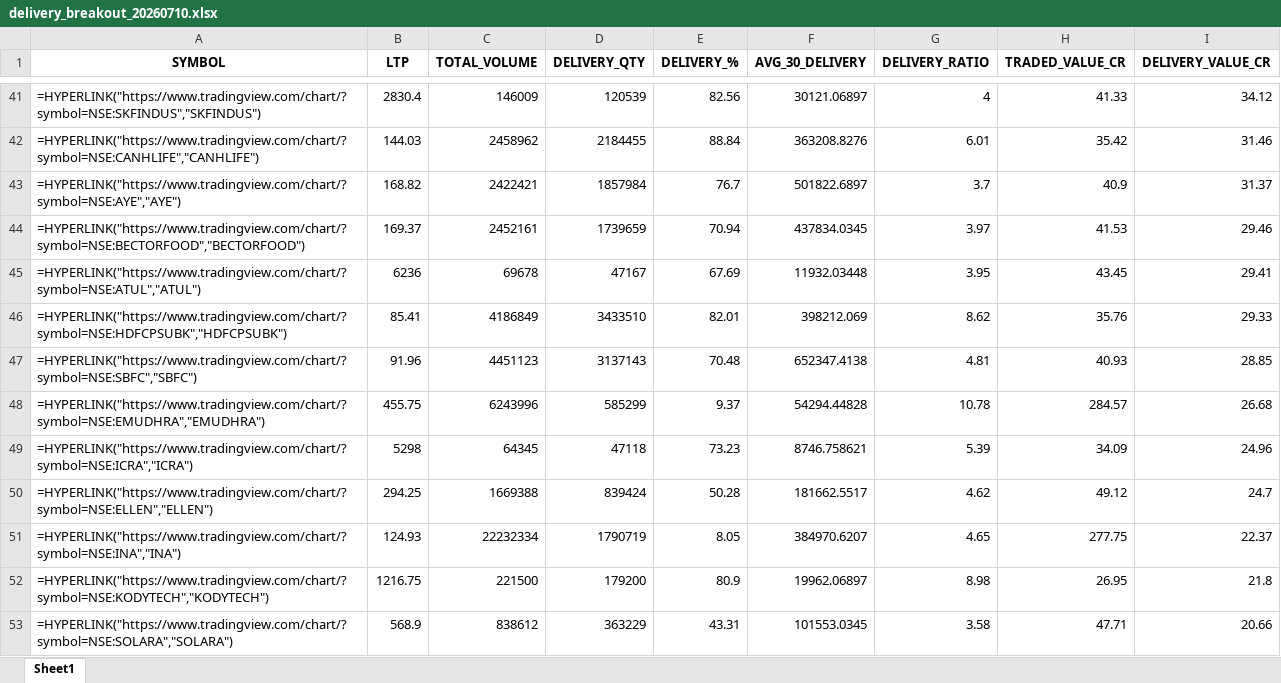
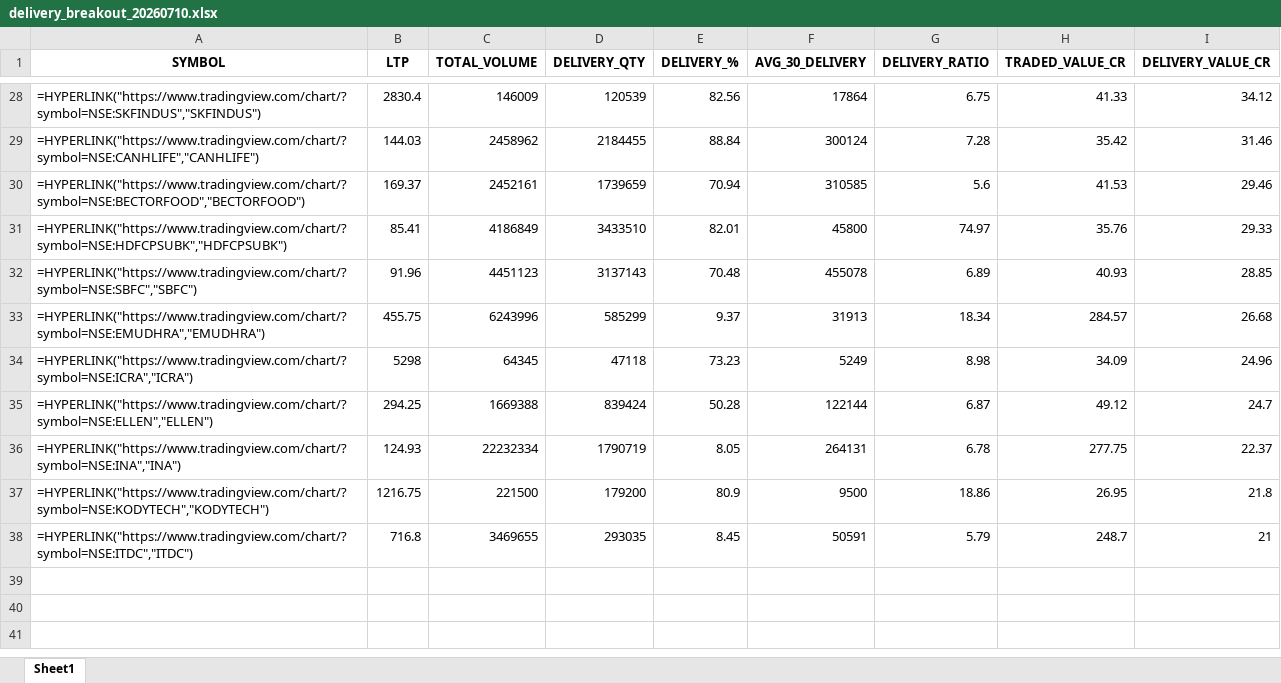
Before and after one commit to mayuresh2181/hobbyhub, an Excel workbook: data/nse/delivery/daily_output/delivery_breakout_20260710.xlsx, sheet Sheet1, drawn as a sheet; only a part is shown, gaps mark what is left out; values as stored, in another font and other column widths than the file's, no borders; formulas without a stored value are shown as written; removed rows and columns are numbered as before the commit, all else as after; the diff covers the shown part only; the diff names each change by its address in the sheet, - before the commit and + after, or states it on an @@ line.

```diff
--- a/data/nse/delivery/daily_output/delivery_breakout_20260710.xlsx (sheet Sheet1)
+++ b/data/nse/delivery/daily_output/delivery_breakout_20260710.xlsx (sheet Sheet1)
-F28 (AVG_30_DELIVERY): 30121.06897
+F28 (AVG_30_DELIVERY): 17864
-G28 (DELIVERY_RATIO): 4
+G28 (DELIVERY_RATIO): 6.75
-F29 (AVG_30_DELIVERY): 363208.8276
+F29 (AVG_30_DELIVERY): 300124
-G29 (DELIVERY_RATIO): 6.01
+G29 (DELIVERY_RATIO): 7.28
-row 43: =HYPERLINK("https://www.tradingview.com/chart/?symbol=NSE:AYE","AYE") | 168.82 | 2422421 | 1857984 | 76.7 | 501822.6897 | 3.7 | 40.9 | 31.37
-F30 (AVG_30_DELIVERY): 437834.0345
+F30 (AVG_30_DELIVERY): 310585
-G30 (DELIVERY_RATIO): 3.97
+G30 (DELIVERY_RATIO): 5.6
-row 45: =HYPERLINK("https://www.tradingview.com/chart/?symbol=NSE:ATUL","ATUL") | 6236 | 69678 | 47167 | 67.69 | 11932.03448 | 3.95 | 43.45 | 29.41
-F31 (AVG_30_DELIVERY): 398212.069
+F31 (AVG_30_DELIVERY): 45800
-G31 (DELIVERY_RATIO): 8.62
+G31 (DELIVERY_RATIO): 74.97
-F32 (AVG_30_DELIVERY): 652347.4138
+F32 (AVG_30_DELIVERY): 455078
-G32 (DELIVERY_RATIO): 4.81
+G32 (DELIVERY_RATIO): 6.89
-F33 (AVG_30_DELIVERY): 54294.44828
+F33 (AVG_30_DELIVERY): 31913
-G33 (DELIVERY_RATIO): 10.78
+G33 (DELIVERY_RATIO): 18.34
-F34 (AVG_30_DELIVERY): 8746.758621
+F34 (AVG_30_DELIVERY): 5249
-G34 (DELIVERY_RATIO): 5.39
+G34 (DELIVERY_RATIO): 8.98
-F35 (AVG_30_DELIVERY): 181662.5517
+F35 (AVG_30_DELIVERY): 122144
-G35 (DELIVERY_RATIO): 4.62
+G35 (DELIVERY_RATIO): 6.87
-F36 (AVG_30_DELIVERY): 384970.6207
+F36 (AVG_30_DELIVERY): 264131
-G36 (DELIVERY_RATIO): 4.65
+G36 (DELIVERY_RATIO): 6.78
-F37 (AVG_30_DELIVERY): 19962.06897
+F37 (AVG_30_DELIVERY): 9500
-G37 (DELIVERY_RATIO): 8.98
+G37 (DELIVERY_RATIO): 18.86
-row 53: =HYPERLINK("https://www.tradingview.com/chart/?symbol=NSE:SOLARA","SOLARA") | 568.9 | 838612 | 363229 | 43.31 | 101553.0345 | 3.58 | 47.71 | 20.66
+row 38: =HYPERLINK("https://www.tradingview.com/chart/?symbol=NSE:ITDC","ITDC") | 716.8 | 3469655 | 293035 | 8.45 | 50591 | 5.79 | 248.7 | 21
```
Also changed, not shown: 13 removed rows and 52 edited cells elsewhere in this sheet.
